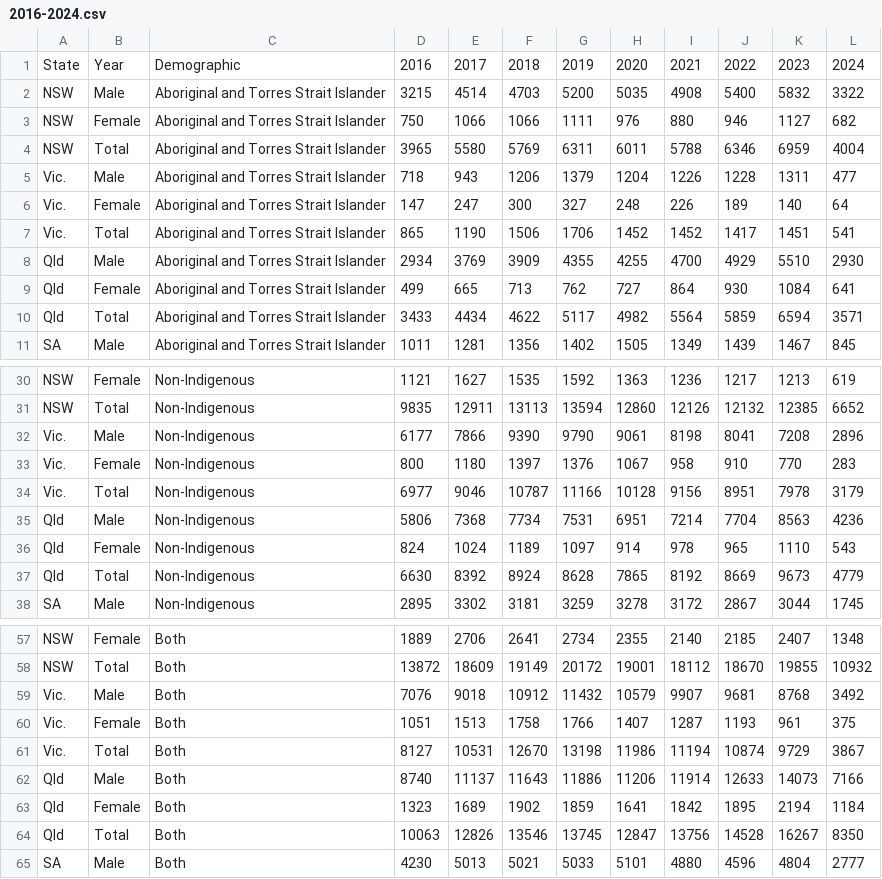
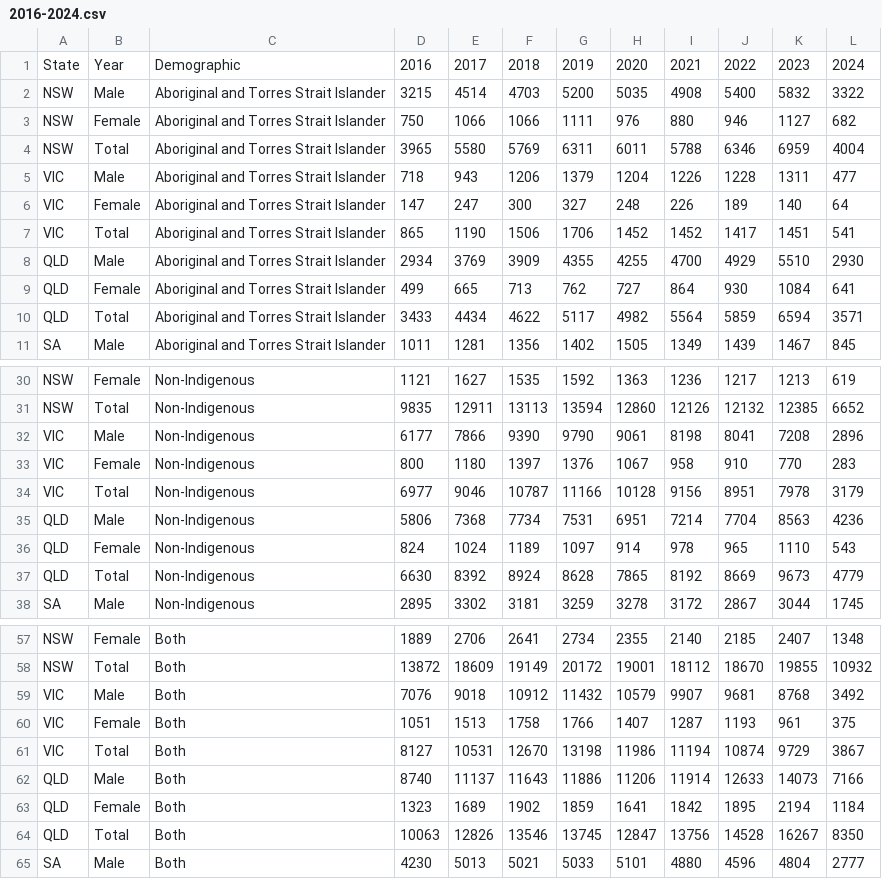
Before and after one commit to elii0017/FIT3179, a CSV file: 2016-2024.csv, drawn as a sheet; only a part is shown, gaps mark what is left out; the diff covers the shown part only.

Commit message:
Update 2016-2024.csv

```diff
--- a/2016-2024.csv
+++ b/2016-2024.csv
@@ -4,8 +4,8 @@ NSW,Female,Aboriginal and Torres Strait Islander,750,1066,1066,1111,976,880,946,
 NSW,Total,Aboriginal and Torres Strait Islander,3965,5580,5769,6311,6011,5788,6346,6959,4004
-Vic.,Male,Aboriginal and Torres Strait Islander,718,943,1206,1379,1204,1226,1228,1311,477
-Vic.,Female,Aboriginal and Torres Strait Islander,147,247,300,327,248,226,189,140,64
-Vic.,Total,Aboriginal and Torres Strait Islander,865,1190,1506,1706,1452,1452,1417,1451,541
-Qld,Male,Aboriginal and Torres Strait Islander,2934,3769,3909,4355,4255,4700,4929,5510,2930
-Qld,Female,Aboriginal and Torres Strait Islander,499,665,713,762,727,864,930,1084,641
-Qld,Total,Aboriginal and Torres Strait Islander,3433,4434,4622,5117,4982,5564,5859,6594,3571
+VIC,Male,Aboriginal and Torres Strait Islander,718,943,1206,1379,1204,1226,1228,1311,477
+VIC,Female,Aboriginal and Torres Strait Islander,147,247,300,327,248,226,189,140,64
+VIC,Total,Aboriginal and Torres Strait Islander,865,1190,1506,1706,1452,1452,1417,1451,541
+QLD,Male,Aboriginal and Torres Strait Islander,2934,3769,3909,4355,4255,4700,4929,5510,2930
+QLD,Female,Aboriginal and Torres Strait Islander,499,665,713,762,727,864,930,1084,641
+QLD,Total,Aboriginal and Torres Strait Islander,3433,4434,4622,5117,4982,5564,5859,6594,3571
 SA,Male,Aboriginal and Torres Strait Islander,1011,1281,1356,1402,1505,1349,1439,1467,845
@@ -31,8 +31,8 @@ NSW,Female,Non-Indigenous,1121,1627,1535,1592,1363,1236,1217,1213,619
 NSW,Total,Non-Indigenous,9835,12911,13113,13594,12860,12126,12132,12385,6652
-Vic.,Male,Non-Indigenous,6177,7866,9390,9790,9061,8198,8041,7208,2896
-Vic.,Female,Non-Indigenous,800,1180,1397,1376,1067,958,910,770,283
-Vic.,Total,Non-Indigenous,6977,9046,10787,11166,10128,9156,8951,7978,3179
-Qld,Male,Non-Indigenous,5806,7368,7734,7531,6951,7214,7704,8563,4236
-Qld,Female,Non-Indigenous,824,1024,1189,1097,914,978,965,1110,543
-Qld,Total,Non-Indigenous,6630,8392,8924,8628,7865,8192,8669,9673,4779
+VIC,Male,Non-Indigenous,6177,7866,9390,9790,9061,8198,8041,7208,2896
+VIC,Female,Non-Indigenous,800,1180,1397,1376,1067,958,910,770,283
+VIC,Total,Non-Indigenous,6977,9046,10787,11166,10128,9156,8951,7978,3179
+QLD,Male,Non-Indigenous,5806,7368,7734,7531,6951,7214,7704,8563,4236
+QLD,Female,Non-Indigenous,824,1024,1189,1097,914,978,965,1110,543
+QLD,Total,Non-Indigenous,6630,8392,8924,8628,7865,8192,8669,9673,4779
 SA,Male,Non-Indigenous,2895,3302,3181,3259,3278,3172,2867,3044,1745
@@ -58,8 +58,8 @@ NSW,Female,Both,1889,2706,2641,2734,2355,2140,2185,2407,1348
 NSW,Total,Both,13872,18609,19149,20172,19001,18112,18670,19855,10932
-Vic.,Male,Both,7076,9018,10912,11432,10579,9907,9681,8768,3492
-Vic.,Female,Both,1051,1513,1758,1766,1407,1287,1193,961,375
-Vic.,Total,Both,8127,10531,12670,13198,11986,11194,10874,9729,3867
-Qld,Male,Both,8740,11137,11643,11886,11206,11914,12633,14073,7166
-Qld,Female,Both,1323,1689,1902,1859,1641,1842,1895,2194,1184
-Qld,Total,Both,10063,12826,13546,13745,12847,13756,14528,16267,8350
+VIC,Male,Both,7076,9018,10912,11432,10579,9907,9681,8768,3492
+VIC,Female,Both,1051,1513,1758,1766,1407,1287,1193,961,375
+VIC,Total,Both,8127,10531,12670,13198,11986,11194,10874,9729,3867
+QLD,Male,Both,8740,11137,11643,11886,11206,11914,12633,14073,7166
+QLD,Female,Both,1323,1689,1902,1859,1641,1842,1895,2194,1184
+QLD,Total,Both,10063,12826,13546,13745,12847,13756,14528,16267,8350
 SA,Male,Both,4230,5013,5021,5033,5101,4880,4596,4804,2777
```
Also changed, not shown: 9 edited cells elsewhere in this file.
